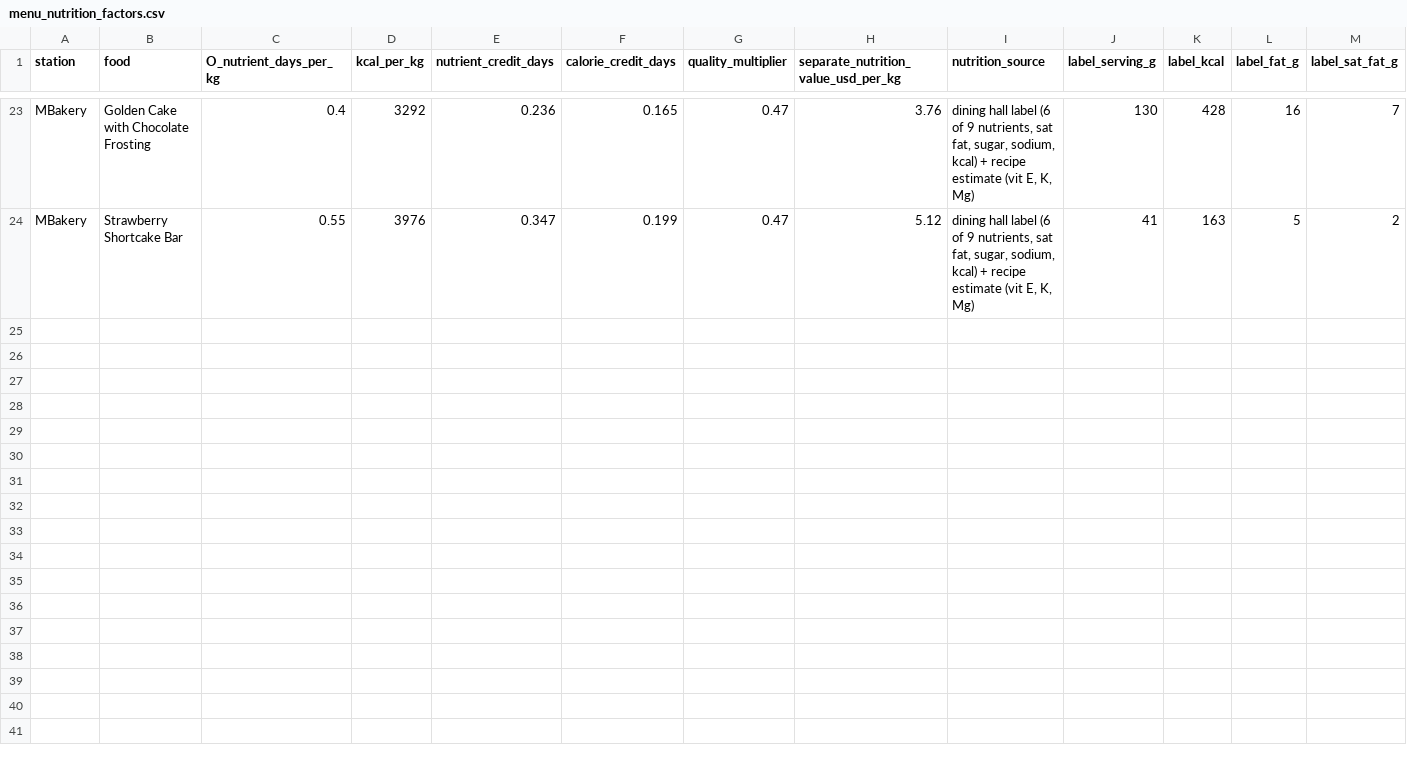
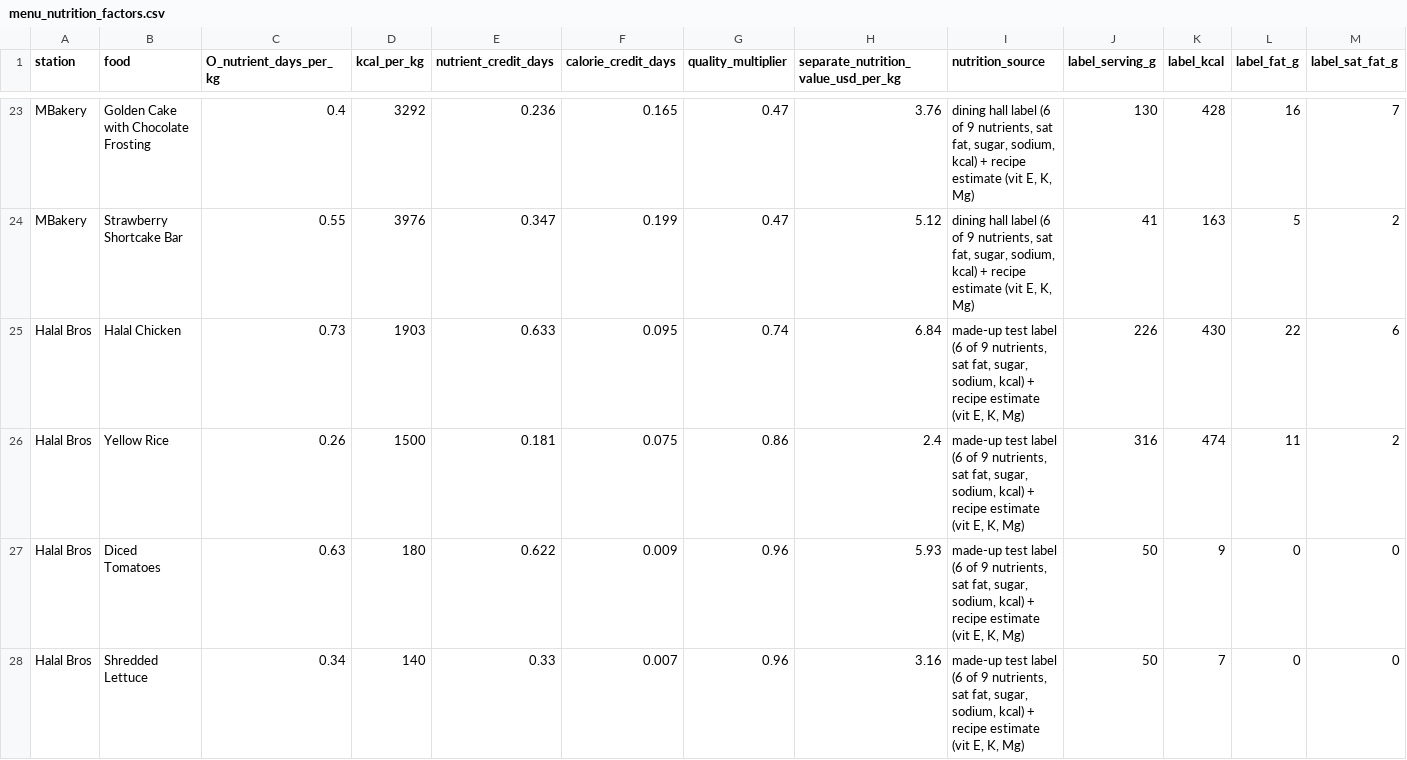
Before and after one commit to Shaan-Barai/MHacks_Barai_Chauhan_Wu_Tompkins, a CSV file: menu_nutrition_factors.csv, drawn as a sheet; only a part is shown, gaps mark what is left out; rows hold the shown columns only; the diff names each change by its address in the sheet, - before the commit and + after, or states it on an @@ line.

```diff
--- a/menu_nutrition_factors.csv
+++ b/menu_nutrition_factors.csv
+row 25: Halal Bros | Halal Chicken | 0.73 | 1903 | 0.633 | 0.095 | 0.74 | 6.84 | made-up test label (6 of 9 nutrients, sat fat, sugar, sodium, kcal) + recipe estimate (vit E, K, Mg) | 226 | 430 | 22 | 6
+row 26: Halal Bros | Yellow Rice | 0.26 | 1500 | 0.181 | 0.075 | 0.86 | 2.4 | made-up test label (6 of 9 nutrients, sat fat, sugar, sodium, kcal) + recipe estimate (vit E, K, Mg) | 316 | 474 | 11 | 2
+row 27: Halal Bros | Diced Tomatoes | 0.63 | 180 | 0.622 | 0.009 | 0.96 | 5.93 | made-up test label (6 of 9 nutrients, sat fat, sugar, sodium, kcal) + recipe estimate (vit E, K, Mg) | 50 | 9 | 0 | 0
+row 28: Halal Bros | Shredded Lettuce | 0.34 | 140 | 0.33 | 0.007 | 0.96 | 3.16 | made-up test label (6 of 9 nutrients, sat fat, sugar, sodium, kcal) + recipe estimate (vit E, K, Mg) | 50 | 7 | 0 | 0
```
Also changed, not shown: menu_waste_factors.csv, 1 other file.
